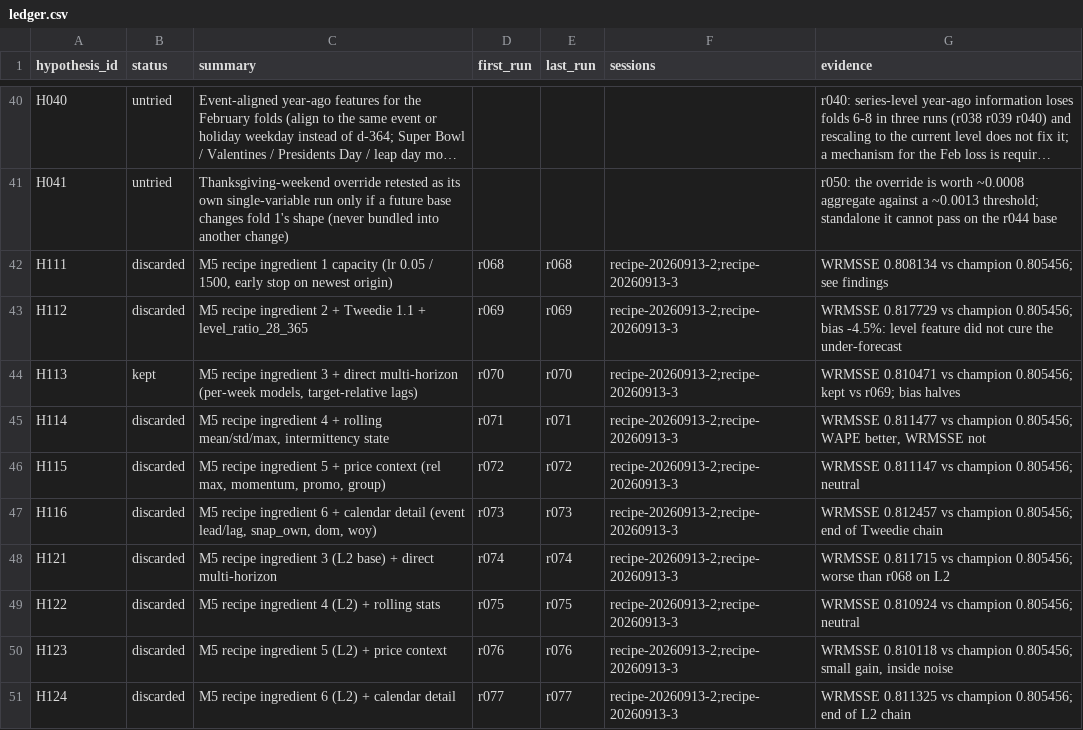
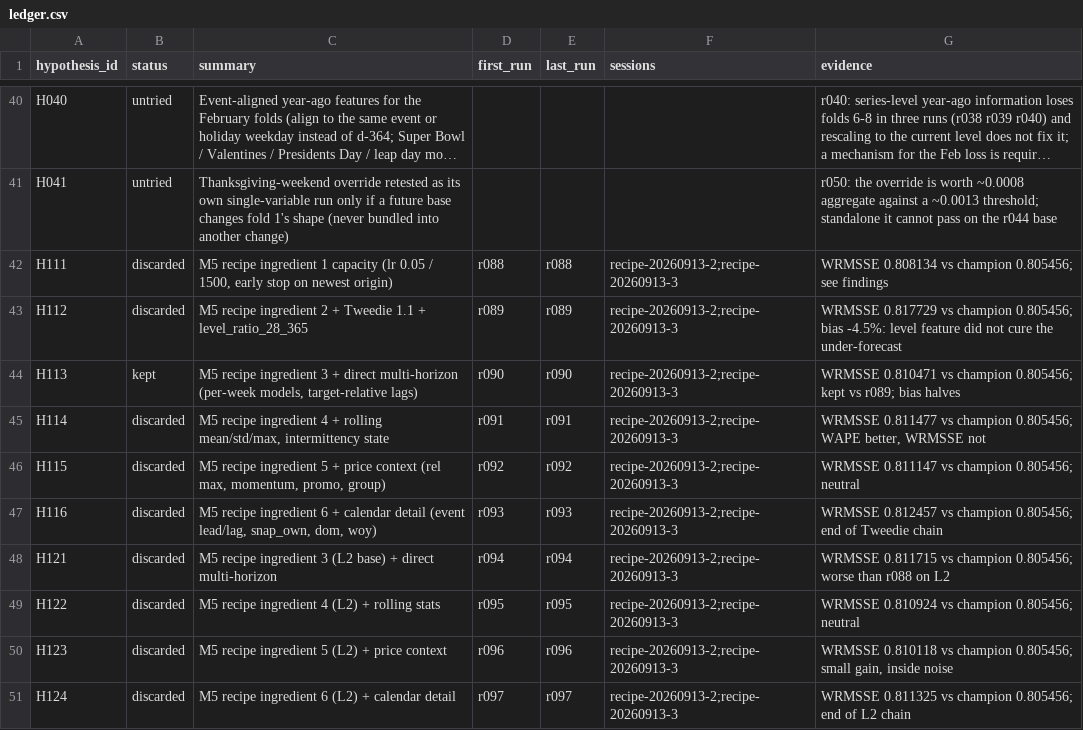
Before and after one commit to rslayer/kepler, a CSV file: hypotheses/m5_ca1/ledger.csv, drawn as a sheet; only a part is shown, gaps mark what is left out; long unchanged cells end in …; the diff names each change by its address in the sheet, - before the commit and + after, or states it on an @@ line.

```diff
--- a/hypotheses/m5_ca1/ledger.csv
+++ b/hypotheses/m5_ca1/ledger.csv
-D42 (first_run): r068
+D42 (first_run): r088
-E42 (last_run): r068
+E42 (last_run): r088
-D43 (first_run): r069
+D43 (first_run): r089
-E43 (last_run): r069
+E43 (last_run): r089
-D44 (first_run): r070
+D44 (first_run): r090
-E44 (last_run): r070
+E44 (last_run): r090
-G44 (evidence): …kept vs r069; bias halves
+G44 (evidence): …kept vs r089; bias halves
-D45 (first_run): r071
+D45 (first_run): r091
-E45 (last_run): r071
+E45 (last_run): r091
-D46 (first_run): r072
+D46 (first_run): r092
-E46 (last_run): r072
+E46 (last_run): r092
-D47 (first_run): r073
+D47 (first_run): r093
-E47 (last_run): r073
+E47 (last_run): r093
-D48 (first_run): r074
+D48 (first_run): r094
-E48 (last_run): r074
+E48 (last_run): r094
-G48 (evidence): …worse than r068 on L2
+G48 (evidence): …worse than r088 on L2
-D49 (first_run): r075
+D49 (first_run): r095
-E49 (last_run): r075
+E49 (last_run): r095
-D50 (first_run): r076
+D50 (first_run): r096
-E50 (last_run): r076
+E50 (last_run): r096
-D51 (first_run): r077
+D51 (first_run): r097
-E51 (last_run): r077
+E51 (last_run): r097
```
Also changed, not shown: runs/runs.csv, 38 other files.
